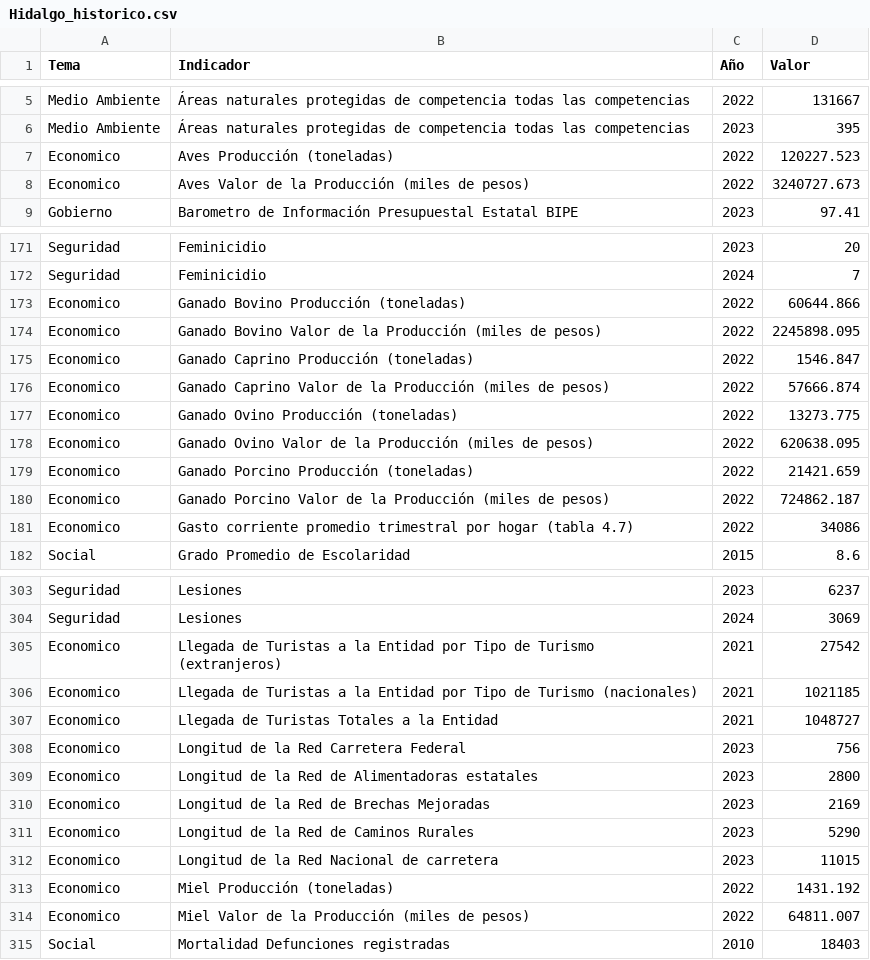
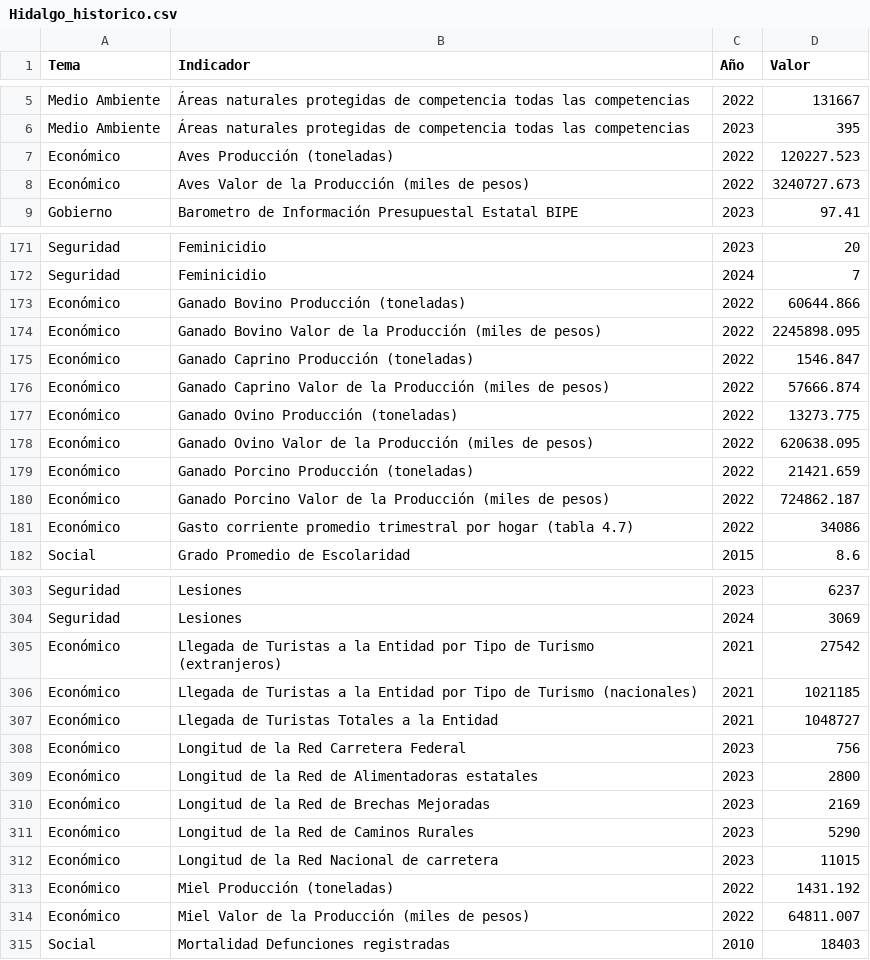
Before and after one commit to JairEsc/Gob, a CSV file: Tablero_indicadores/Datos/Hidalgo_historico.csv, drawn as a sheet; only a part is shown, gaps mark what is left out; the diff covers the shown part only.

```diff
--- a/Tablero_indicadores/Datos/Hidalgo_historico.csv
+++ b/Tablero_indicadores/Datos/Hidalgo_historico.csv
@@ -6,4 +6,4 @@ Medio Ambiente,Áreas naturales protegidas de competencia todas las competencias
 Medio Ambiente,Áreas naturales protegidas de competencia todas las competencias,2023,395
-Economico,Aves Producción (toneladas),2022,120227.523
-Economico,Aves Valor de la Producción (miles de pesos),2022,3240727.673
+Económico,Aves Producción (toneladas),2022,120227.523
+Económico,Aves Valor de la Producción (miles de pesos),2022,3240727.673
 Gobierno,Barometro de Información Presupuestal Estatal BIPE,2023,97.41
@@ -172,11 +172,11 @@ Seguridad,Feminicidio,2023,20
 Seguridad,Feminicidio,2024,7
-Economico,Ganado Bovino Producción (toneladas),2022,60644.866
-Economico,Ganado Bovino Valor de la Producción (miles de pesos),2022,2245898.095
-Economico,Ganado Caprino Producción (toneladas),2022,1546.847
-Economico,Ganado Caprino Valor de la Producción (miles de pesos),2022,57666.874
-Economico,Ganado Ovino Producción (toneladas),2022,13273.775
-Economico,Ganado Ovino Valor de la Producción (miles de pesos),2022,620638.095
-Economico,Ganado Porcino Producción (toneladas),2022,21421.659
-Economico,Ganado Porcino Valor de la Producción (miles de pesos),2022,724862.187
-Economico,Gasto corriente promedio trimestral por hogar (tabla 4.7),2022,34086
+Económico,Ganado Bovino Producción (toneladas),2022,60644.866
+Económico,Ganado Bovino Valor de la Producción (miles de pesos),2022,2245898.095
+Económico,Ganado Caprino Producción (toneladas),2022,1546.847
+Económico,Ganado Caprino Valor de la Producción (miles de pesos),2022,57666.874
+Económico,Ganado Ovino Producción (toneladas),2022,13273.775
+Económico,Ganado Ovino Valor de la Producción (miles de pesos),2022,620638.095
+Económico,Ganado Porcino Producción (toneladas),2022,21421.659
+Económico,Ganado Porcino Valor de la Producción (miles de pesos),2022,724862.187
+Económico,Gasto corriente promedio trimestral por hogar (tabla 4.7),2022,34086
 Social,Grado Promedio de Escolaridad,2015,8.6
@@ -304,12 +304,12 @@ Seguridad,Lesiones,2023,6237
 Seguridad,Lesiones,2024,3069
-Economico,Llegada de Turistas a la Entidad por Tipo de Turismo (extranjeros),2021,27542
-Economico,Llegada de Turistas a la Entidad por Tipo de Turismo (nacionales),2021,1021185
-Economico,Llegada de Turistas Totales a la Entidad,2021,1048727
-Economico,Longitud de la Red Carretera Federal,2023,756
-Economico,Longitud de la Red de Alimentadoras estatales,2023,2800
-Economico,Longitud de la Red de Brechas Mejoradas,2023,2169
-Economico,Longitud de la Red de Caminos Rurales,2023,5290
-Economico,Longitud de la Red Nacional de carretera,2023,11015
-Economico,Miel Producción (toneladas),2022,1431.192
-Economico,Miel Valor de la Producción (miles de pesos),2022,64811.007
+Económico,Llegada de Turistas a la Entidad por Tipo de Turismo (extranjeros),2021,27542
+Económico,Llegada de Turistas a la Entidad por Tipo de Turismo (nacionales),2021,1021185
+Económico,Llegada de Turistas Totales a la Entidad,2021,1048727
+Económico,Longitud de la Red Carretera Federal,2023,756
+Económico,Longitud de la Red de Alimentadoras estatales,2023,2800
+Económico,Longitud de la Red de Brechas Mejoradas,2023,2169
+Económico,Longitud de la Red de Caminos Rurales,2023,5290
+Económico,Longitud de la Red Nacional de carretera,2023,11015
+Económico,Miel Producción (toneladas),2022,1431.192
+Económico,Miel Valor de la Producción (miles de pesos),2022,64811.007
 Social,Mortalidad Defunciones registradas,2010,18403
```
Also changed, not shown: 65 edited cells elsewhere in this file, Tablero_indicadores/Datos/Nacional.csv, 1 other file.
